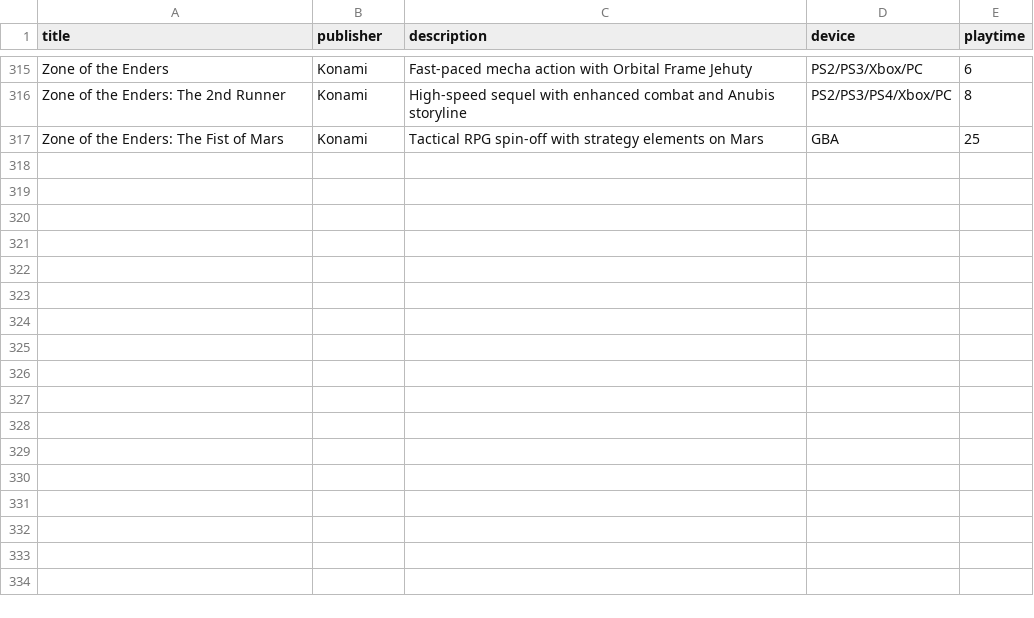
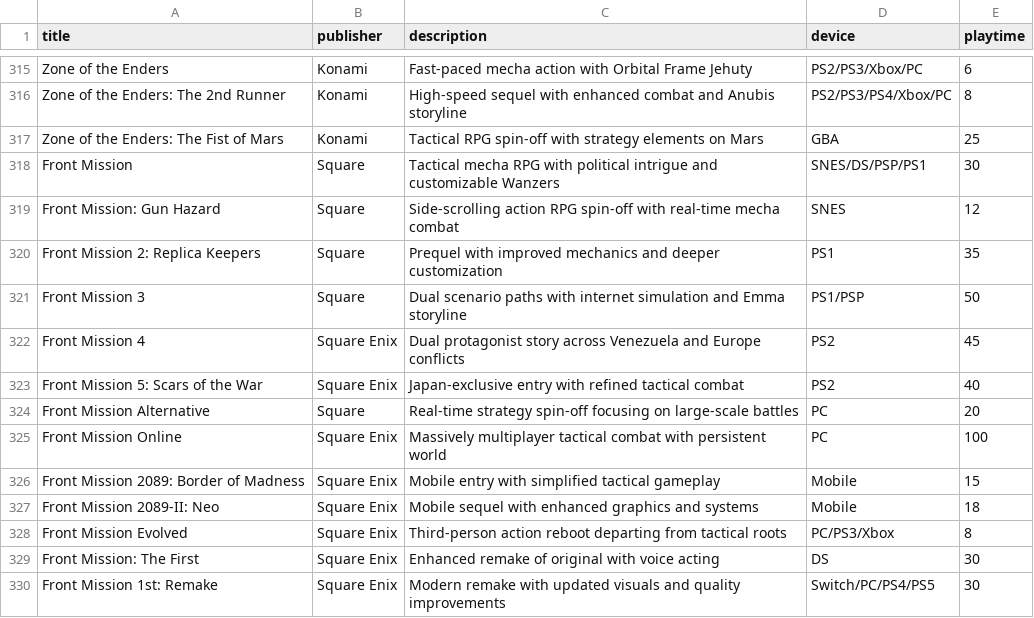
Before and after one commit to bittricky/rpgs, a CSV file: rpgs.csv, drawn as a sheet; only a part is shown, gaps mark what is left out; the diff names each change by its address in the sheet, - before the commit and + after, or states it on an @@ line.

Commit message:
feat(csv): Front Mission

```diff
--- a/rpgs.csv
+++ b/rpgs.csv
+row 318: Front Mission | Square | Tactical mecha RPG with political intrigue and customizable Wanzers | SNES/DS/PSP/PS1 | 30
+row 319: Front Mission: Gun Hazard | Square | Side-scrolling action RPG spin-off with real-time mecha combat | SNES | 12
+row 320: Front Mission 2: Replica Keepers | Square | Prequel with improved mechanics and deeper customization | PS1 | 35
+row 321: Front Mission 3 | Square | Dual scenario paths with internet simulation and Emma storyline | PS1/PSP | 50
+row 322: Front Mission 4 | Square Enix | Dual protagonist story across Venezuela and Europe conflicts | PS2 | 45
+row 323: Front Mission 5: Scars of the War | Square Enix | Japan-exclusive entry with refined tactical combat | PS2 | 40
+row 324: Front Mission Alternative | Square | Real-time strategy spin-off focusing on large-scale battles | PC | 20
+row 325: Front Mission Online | Square Enix | Massively multiplayer tactical combat with persistent world | PC | 100
+row 326: Front Mission 2089: Border of Madness | Square Enix | Mobile entry with simplified tactical gameplay | Mobile | 15
+row 327: Front Mission 2089-II: Neo | Square Enix | Mobile sequel with enhanced graphics and systems | Mobile | 18
+row 328: Front Mission Evolved | Square Enix | Third-person action reboot departing from tactical roots | PC/PS3/Xbox | 8
+row 329: Front Mission: The First | Square Enix | Enhanced remake of original with voice acting | DS | 30
+row 330: Front Mission 1st: Remake | Square Enix | Modern remake with updated visuals and quality improvements | Switch/PC/PS4/PS5 | 30
```
